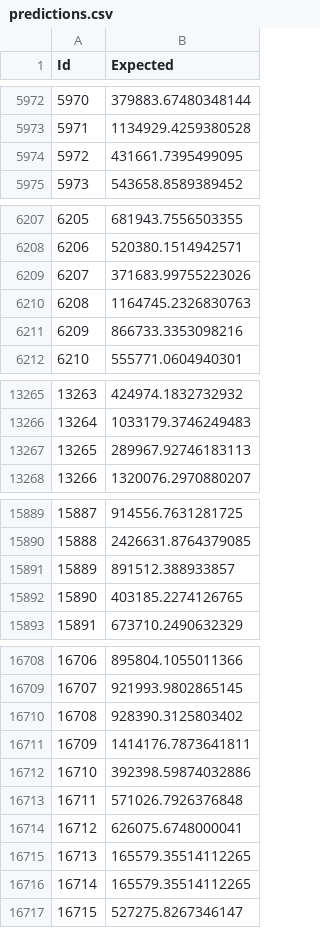
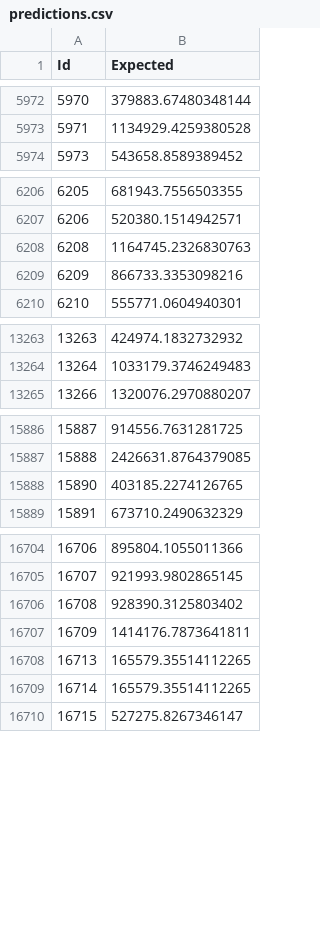
Before and after one commit to Immobilienrechner-Challenge/houseprice-predictions, a CSV file: predictions.csv, drawn as a sheet; only a part is shown, gaps mark what is left out; the diff covers the shown part only; the diff names each change by its address in the sheet, - before the commit and + after, or states it on an @@ line.

Commit message:
implement new kaggle data

```diff
--- a/predictions.csv
+++ b/predictions.csv
-row 5974: 5972 | 431661.7395499095
-row 6209: 6207 | 371683.99755223026
-row 13267: 13265 | 289967.92746183113
-row 15891: 15889 | 891512.388933857
-row 16712: 16710 | 392398.59874032886
-row 16713: 16711 | 571026.7926376848
-row 16714: 16712 | 626075.6748000041
```
Also changed, not shown: 3 removed rows elsewhere in this file, 1 other file.
